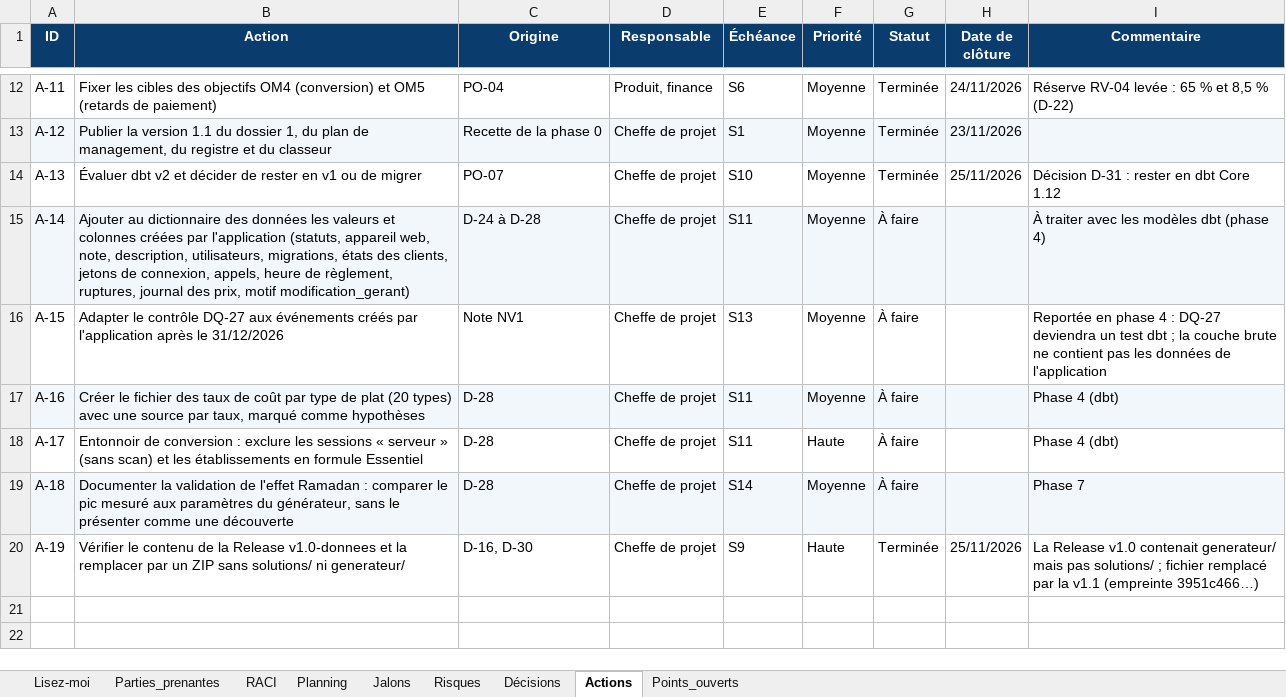
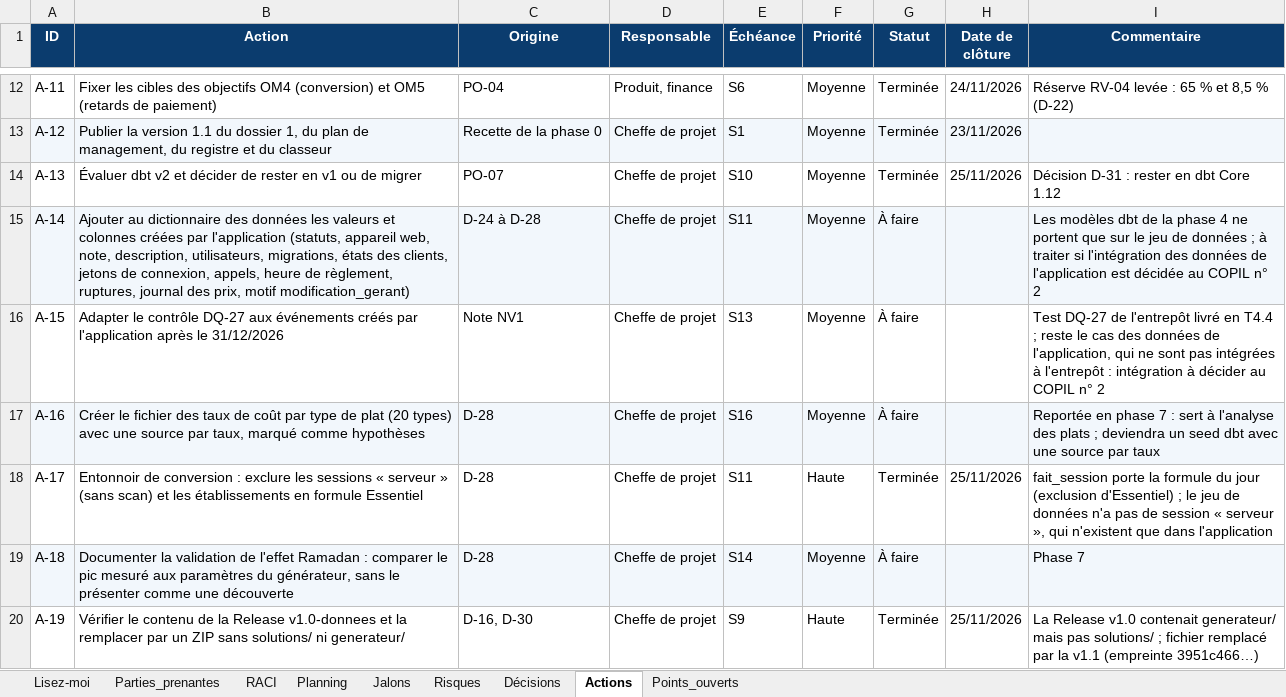
Before and after one commit to sarraabdeljaouad-ui/menuscan-tn, an Excel workbook: 00_cadrage/2-Organisation et pilotage/3-Classeur de pilotage.xlsx, sheet Actions, drawn as a sheet; only a part is shown, gaps mark what is left out; values as stored, in another font and other column widths than the file's, no borders; conditional formats not drawn; the diff names each change by its address in the sheet, - before the commit and + after, or states it on an @@ line.

Commit message:
Phase 4, T4.4 : tests DQ-01 a DQ-27, rapport de validation, note de la phase 4 (J5)

```diff
--- a/00_cadrage/2-Organisation et pilotage/3-Classeur de pilotage.xlsx (sheet Actions)
+++ b/00_cadrage/2-Organisation et pilotage/3-Classeur de pilotage.xlsx (sheet Actions)
-I15 (Commentaire): À traiter avec les modèles dbt (phase 4)
+I15 (Commentaire): Les modèles dbt de la phase 4 ne portent que sur le jeu de données ; à traiter si l'intégration des données de l'application est décidée au COPIL n° 2
-I16 (Commentaire): Reportée en phase 4 : DQ-27 deviendra un test dbt ; la couche brute ne contient pas les données de l'application
+I16 (Commentaire): Test DQ-27 de l'entrepôt livré en T4.4 ; reste le cas des données de l'application, qui ne sont pas intégrées à l'entrepôt : intégration à décider au COPIL n° 2
-E17 (Échéance): S11
+E17 (Échéance): S16
-I17 (Commentaire): Phase 4 (dbt)
+I17 (Commentaire): Reportée en phase 7 : sert à l'analyse des plats ; deviendra un seed dbt avec une source par taux
-G18 (Statut): À faire
+G18 (Statut): Terminée
-H18 (Date de clôture): (empty)
+H18 (Date de clôture): 25/11/2026
-I18 (Commentaire): Phase 4 (dbt)
+I18 (Commentaire): fait_session porte la formule du jour (exclusion d'Essentiel) ; le jeu de données n'a pas de session « serveur », qui n'existent que dans l'application
```
Also changed, not shown: sheet Planning, sheet Lisez-moi, sheet Jalons, 35 other files.
